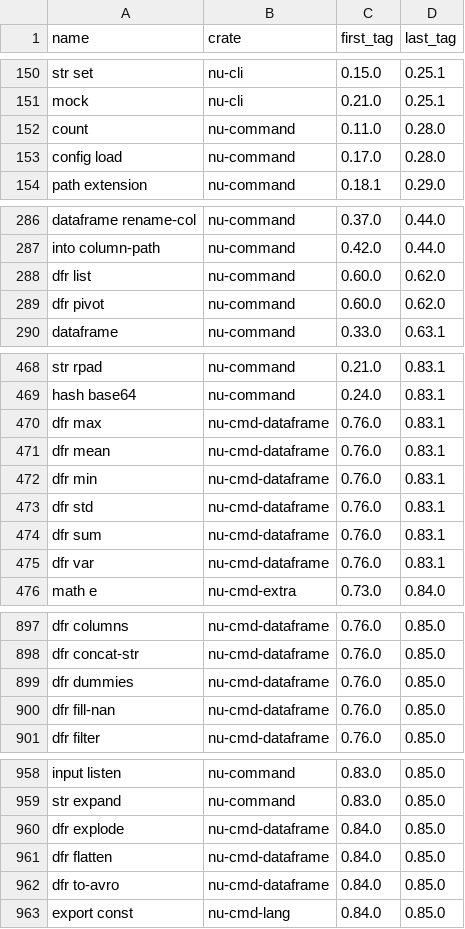
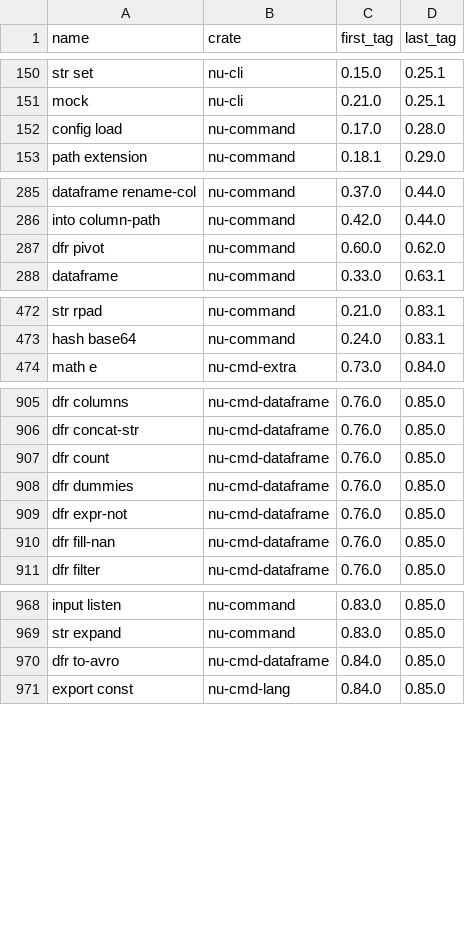
Before and after one commit to nushell-prophet/nu-history-tools, a CSV file: crates_parsing/cmds_by_crates_and_tags.csv, drawn as a sheet; only a part is shown, gaps mark what is left out; the diff covers the shown part only.

```diff
--- a/crates_parsing/cmds_by_crates_and_tags.csv
+++ b/crates_parsing/cmds_by_crates_and_tags.csv
@@ -151,3 +151,2 @@ str set,nu-cli,0.15.0,0.25.1
 mock,nu-cli,0.21.0,0.25.1
-count,nu-command,0.11.0,0.28.0
 config load,nu-command,0.17.0,0.28.0
@@ -287,3 +286,2 @@ dataframe rename-col,nu-command,0.37.0,0.44.0
 into column-path,nu-command,0.42.0,0.44.0
-dfr list,nu-command,0.60.0,0.62.0
 dfr pivot,nu-command,0.60.0,0.62.0
@@ -469,8 +473,2 @@ str rpad,nu-command,0.21.0,0.83.1
 hash base64,nu-command,0.24.0,0.83.1
-dfr max,nu-cmd-dataframe,0.76.0,0.83.1
-dfr mean,nu-cmd-dataframe,0.76.0,0.83.1
-dfr min,nu-cmd-dataframe,0.76.0,0.83.1
-dfr std,nu-cmd-dataframe,0.76.0,0.83.1
-dfr sum,nu-cmd-dataframe,0.76.0,0.83.1
-dfr var,nu-cmd-dataframe,0.76.0,0.83.1
 math e,nu-cmd-extra,0.73.0,0.84.0
@@ -898,3 +906,5 @@ dfr columns,nu-cmd-dataframe,0.76.0,0.85.0
 dfr concat-str,nu-cmd-dataframe,0.76.0,0.85.0
+dfr count,nu-cmd-dataframe,0.76.0,0.85.0
 dfr dummies,nu-cmd-dataframe,0.76.0,0.85.0
+dfr expr-not,nu-cmd-dataframe,0.76.0,0.85.0
 dfr fill-nan,nu-cmd-dataframe,0.76.0,0.85.0
@@ -959,4 +969,2 @@ input listen,nu-command,0.83.0,0.85.0
 str expand,nu-command,0.83.0,0.85.0
-dfr explode,nu-cmd-dataframe,0.84.0,0.85.0
-dfr flatten,nu-cmd-dataframe,0.84.0,0.85.0
 dfr to-avro,nu-cmd-dataframe,0.84.0,0.85.0
```
Also changed, not shown: 17 added rows and 1 removed row elsewhere in this file, 1 other file.
